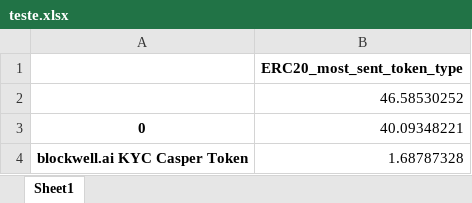
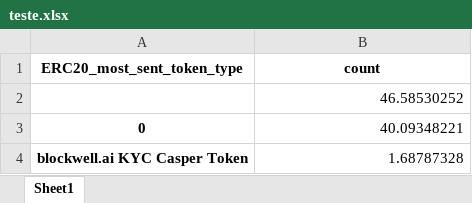
Before and after one commit to guyrux/ethereum_laundering, an Excel workbook: data/processed/teste.xlsx, sheet Sheet1, drawn as a sheet; only a part is shown; values as stored, in another font and other column widths than the file's, no borders; removed rows and columns are numbered as before the commit, all else as after; the diff names each change by its address in the sheet, - before the commit and + after, or states it on an @@ line.

```diff
--- a/data/processed/teste.xlsx (sheet Sheet1)
+++ b/data/processed/teste.xlsx (sheet Sheet1)
-row 1:  | ERC20_most_sent_token_type
+row 1: ERC20_most_sent_token_type | count
```
Also changed, not shown: data/processed/ERC20_most_rec_token_type.xlsx, data/processed/df_after_preprocessing.xlsx, 21 other files.
